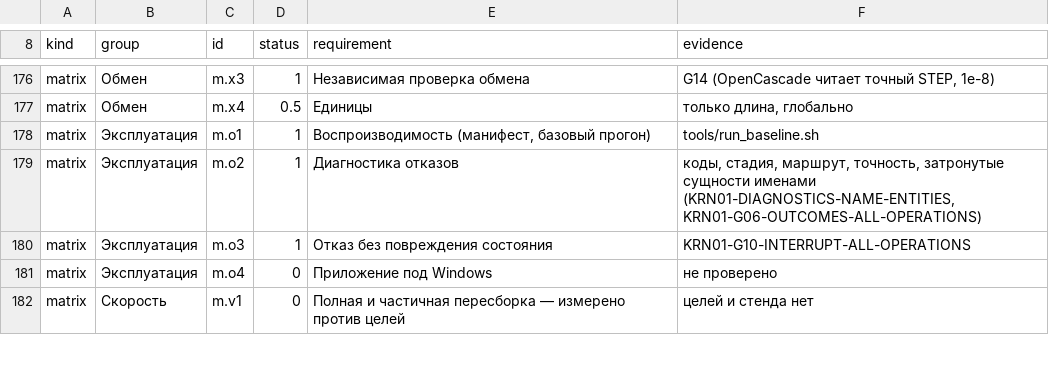
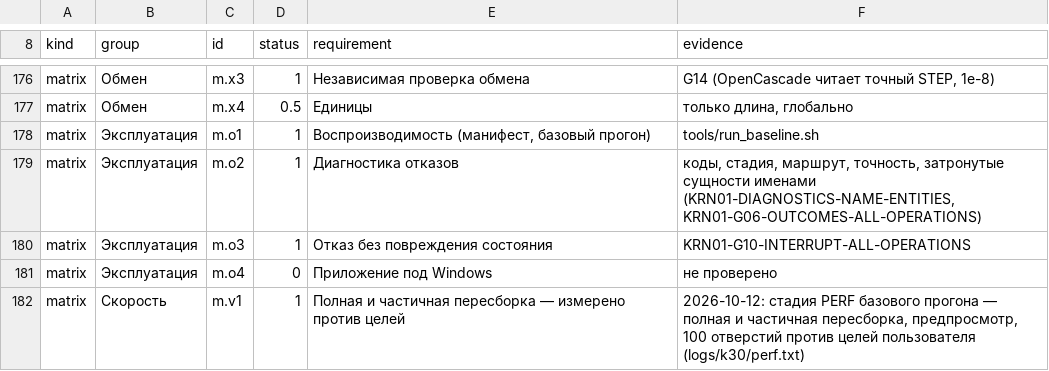
Before and after one commit to VladKlimenko-dev/parametric3d-rep, a TSV file: src/docs/release/PROGRESS_ITEMS.tsv, drawn as a sheet; only a part is shown, gaps mark what is left out; the diff covers the shown part only.

```diff
--- a/src/docs/release/PROGRESS_ITEMS.tsv
+++ b/src/docs/release/PROGRESS_ITEMS.tsv
@@ -181,2 +181,2 @@ matrix	Эксплуатация	m.o3	1	Отказ без повреждения
 matrix	Эксплуатация	m.o4	0	Приложение под Windows	не проверено
-matrix	Скорость	m.v1	0	Полная и частичная пересборка — измерено против целей	целей и стенда нет
+matrix	Скорость	m.v1	1	Полная и частичная пересборка — измерено против целей	2026-10-12: стадия PERF базового прогона — полная и частичная пересборка, предпросмотр, 100 отверстий против целей пользователя (logs/k30/perf.txt)
```
Also changed, not shown: 6 edited cells elsewhere in this file, 43 other files.
